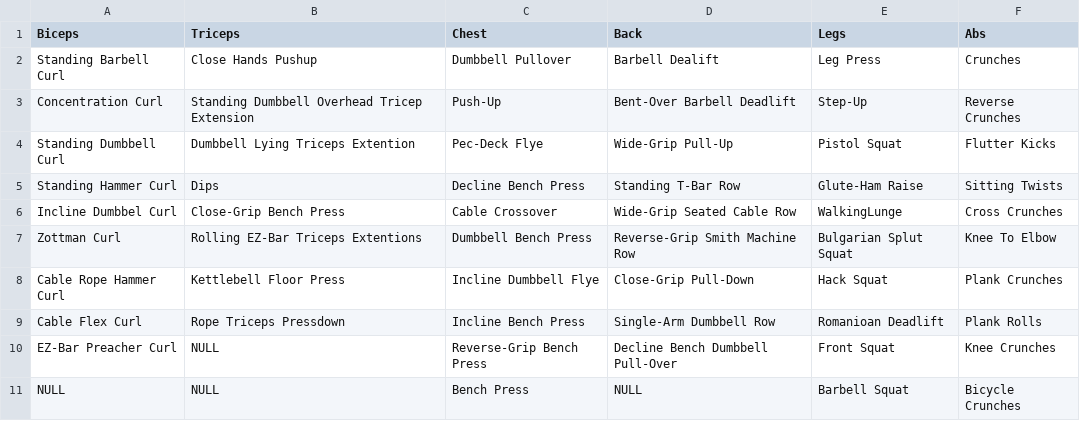
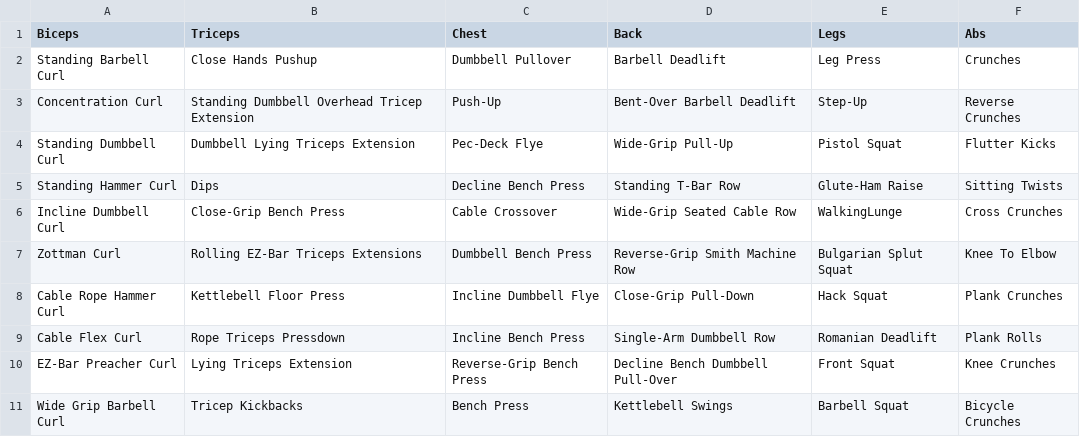
Before and after one commit to arashid-stac/gymRoutineSimulator, a CSV file: WorkoutsUpdate.csv, drawn as a sheet.

Commit message:
Update WorkoutsUpdate.csv
1) Added exercises
2) Made typo corrections

```diff
--- a/WorkoutsUpdate.csv
+++ b/WorkoutsUpdate.csv
@@ -1,11 +1,11 @@
 Biceps,Triceps,Chest,Back,Legs,Abs
-Standing Barbell Curl,Close Hands Pushup,Dumbbell Pullover,Barbell Dealift,Leg Press,Crunches
+Standing Barbell Curl,Close Hands Pushup,Dumbbell Pullover,Barbell Deadlift,Leg Press,Crunches
 Concentration Curl,Standing Dumbbell Overhead Tricep Extension,Push-Up,Bent-Over Barbell Deadlift,Step-Up,Reverse Crunches
-Standing Dumbbell Curl,Dumbbell Lying Triceps Extention,Pec-Deck Flye,Wide-Grip Pull-Up,Pistol Squat,Flutter Kicks
+Standing Dumbbell Curl,Dumbbell Lying Triceps Extension,Pec-Deck Flye,Wide-Grip Pull-Up,Pistol Squat,Flutter Kicks
 Standing Hammer Curl,Dips,Decline Bench Press,Standing T-Bar Row,Glute-Ham Raise,Sitting Twists
-Incline Dumbbel Curl,Close-Grip Bench Press,Cable Crossover,Wide-Grip Seated Cable Row,WalkingLunge,Cross Crunches
-Zottman Curl,Rolling EZ-Bar Triceps Extentions,Dumbbell Bench Press,Reverse-Grip Smith Machine Row,Bulgarian Splut Squat,Knee To Elbow
+Incline Dumbbell Curl,Close-Grip Bench Press,Cable Crossover,Wide-Grip Seated Cable Row,WalkingLunge,Cross Crunches
+Zottman Curl,Rolling EZ-Bar Triceps Extensions,Dumbbell Bench Press,Reverse-Grip Smith Machine Row,Bulgarian Splut Squat,Knee To Elbow
 Cable Rope Hammer Curl,Kettlebell Floor Press,Incline Dumbbell Flye,Close-Grip Pull-Down,Hack Squat,Plank Crunches
-Cable Flex Curl,Rope Triceps Pressdown,Incline Bench Press,Single-Arm Dumbbell Row,Romanioan Deadlift,Plank Rolls
-EZ-Bar Preacher Curl,NULL,Reverse-Grip Bench Press,Decline Bench Dumbbell Pull-Over,Front Squat,Knee Crunches
-NULL,NULL,Bench Press,NULL,Barbell Squat,Bicycle Crunches
+Cable Flex Curl,Rope Triceps Pressdown,Incline Bench Press,Single-Arm Dumbbell Row,Romanian Deadlift,Plank Rolls
+EZ-Bar Preacher Curl,Lying Triceps Extension,Reverse-Grip Bench Press,Decline Bench Dumbbell Pull-Over,Front Squat,Knee Crunches
+Wide Grip Barbell Curl,Tricep Kickbacks,Bench Press,Kettlebell Swings,Barbell Squat,Bicycle Crunches
```
